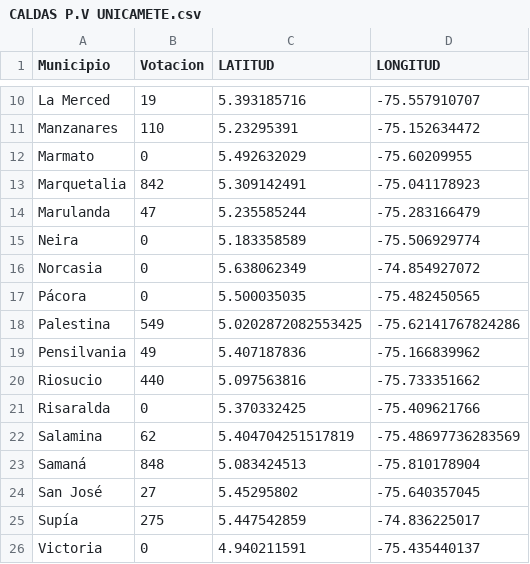
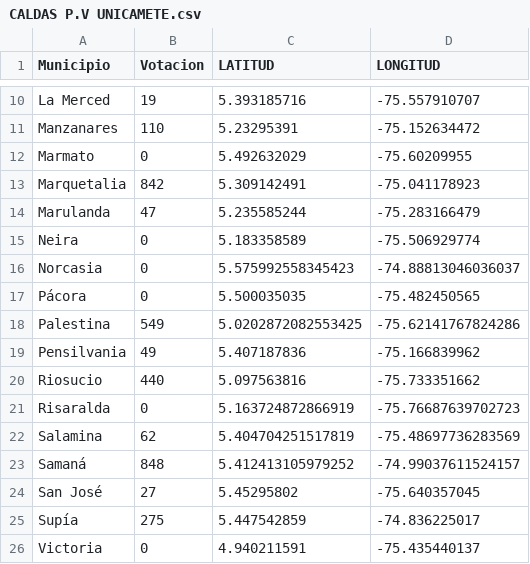
Before and after one commit to juanpablotrejos/Proyectos_varios, a CSV file: CALDAS P.V UNICAMETE.csv, drawn as a sheet; only a part is shown, gaps mark what is left out.

Commit message:
Update CALDAS P.V UNICAMETE.csv

```diff
--- a/CALDAS P.V UNICAMETE.csv
+++ b/CALDAS P.V UNICAMETE.csv
@@ -15,3 +15,3 @@ Marulanda, 47 ,5.235585244,-75.283166479
 Neira,0,5.183358589,-75.506929774
-Norcasia,0,5.638062349,-74.854927072
+Norcasia,0,5.575992558345423, -74.88813046036037
 Pácora,0,5.500035035,-75.482450565
@@ -20,5 +20,5 @@ Pensilvania, 49 ,5.407187836,-75.166839962
 Riosucio, 440 ,5.097563816,-75.733351662
-Risaralda,0,5.370332425,-75.409621766
+Risaralda,0,5.163724872866919, -75.76687639702723
 Salamina, 62 ,5.404704251517819,-75.48697736283569
-Samaná, 848 ,5.083424513,-75.810178904
+Samaná, 848 ,5.412413105979252, -74.99037611524157
 San José, 27 ,5.45295802,-75.640357045
```
